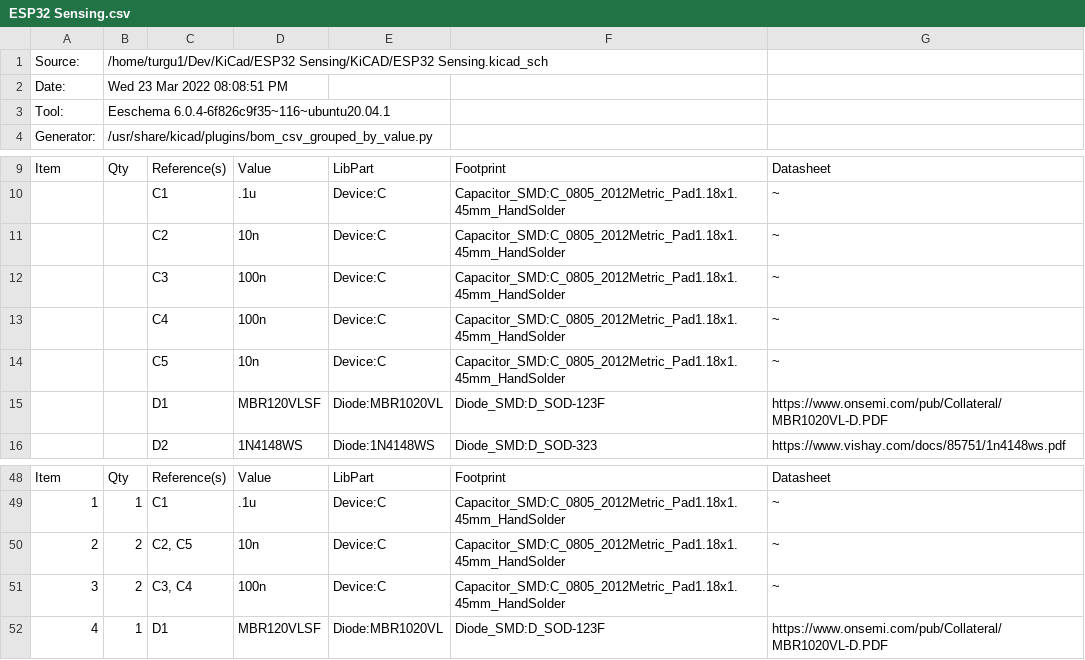
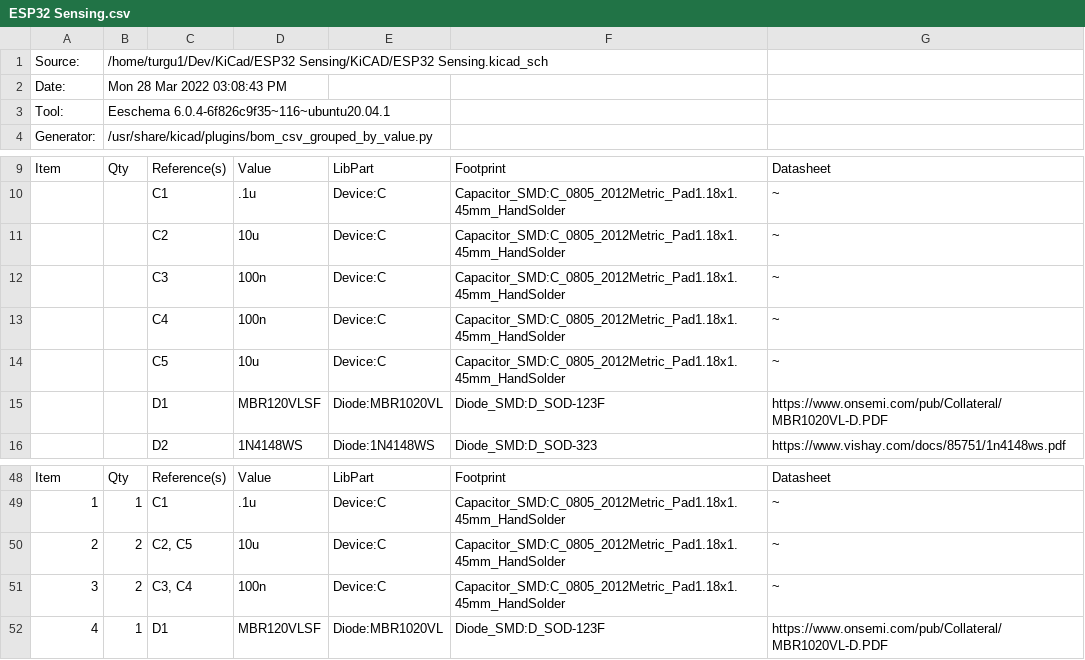
Before and after one commit to turgu1/ESP32-Sensing-Device, a CSV file: BOM/ESP32 Sensing.csv, drawn as a sheet; only a part is shown, gaps mark what is left out.

Commit message:
Modified linear regulator  capacitor values

```diff
--- a/BOM/ESP32 Sensing.csv
+++ b/BOM/ESP32 Sensing.csv
@@ -1,3 +1,3 @@
 "Source:","/home/turgu1/Dev/KiCad/ESP32 Sensing/KiCAD/ESP32 Sensing.kicad_sch"
-"Date:","Wed 23 Mar 2022 08:08:51 PM"
+"Date:","Mon 28 Mar 2022 03:08:43 PM"
 "Tool:","Eeschema 6.0.4-6f826c9f35~116~ubuntu20.04.1"
@@ -10,6 +10,6 @@
 "","","C1",".1u","Device:C","Capacitor_SMD:C_0805_2012Metric_Pad1.18x1.45mm_HandSolder","~"
-"","","C2","10n","Device:C","Capacitor_SMD:C_0805_2012Metric_Pad1.18x1.45mm_HandSolder","~"
+"","","C2","10u","Device:C","Capacitor_SMD:C_0805_2012Metric_Pad1.18x1.45mm_HandSolder","~"
 "","","C3","100n","Device:C","Capacitor_SMD:C_0805_2012Metric_Pad1.18x1.45mm_HandSolder","~"
 "","","C4","100n","Device:C","Capacitor_SMD:C_0805_2012Metric_Pad1.18x1.45mm_HandSolder","~"
-"","","C5","10n","Device:C","Capacitor_SMD:C_0805_2012Metric_Pad1.18x1.45mm_HandSolder","~"
+"","","C5","10u","Device:C","Capacitor_SMD:C_0805_2012Metric_Pad1.18x1.45mm_HandSolder","~"
 "","","D1","MBR120VLSF","Diode:MBR1020VL","Diode_SMD:D_SOD-123F","https://www.onsemi.com/pub/Collateral/MBR1020VL-D.PDF"
@@ -49,3 +49,3 @@
 "1","1","C1",".1u","Device:C","Capacitor_SMD:C_0805_2012Metric_Pad1.18x1.45mm_HandSolder","~"
-"2","2","C2, C5","10n","Device:C","Capacitor_SMD:C_0805_2012Metric_Pad1.18x1.45mm_HandSolder","~"
+"2","2","C2, C5","10u","Device:C","Capacitor_SMD:C_0805_2012Metric_Pad1.18x1.45mm_HandSolder","~"
 "3","2","C3, C4","100n","Device:C","Capacitor_SMD:C_0805_2012Metric_Pad1.18x1.45mm_HandSolder","~"
```
Also changed, not shown: 6 other files.
